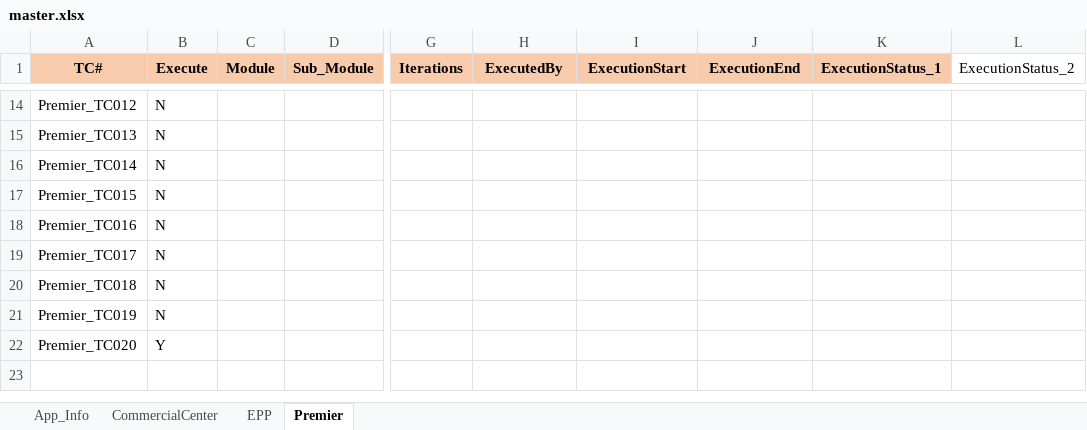
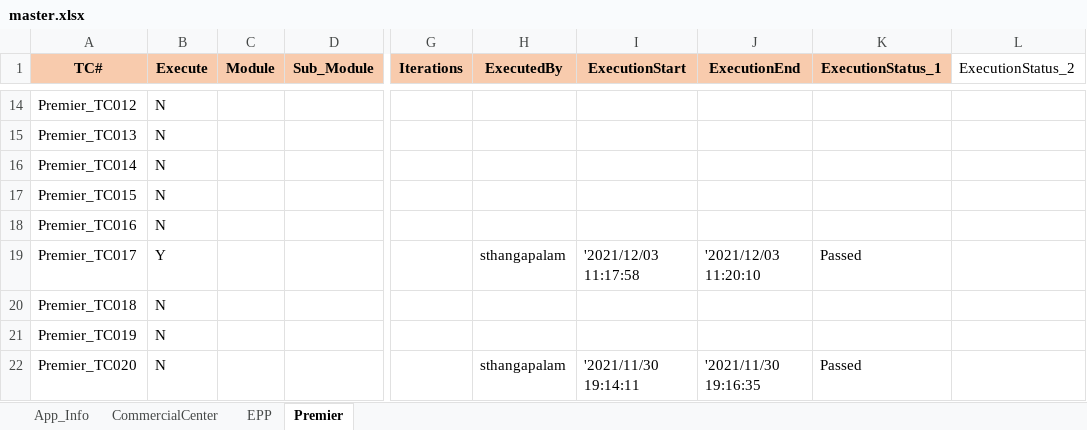
Before and after one commit to mokshamukh/Test_Automation, an Excel workbook: src/main/resources/testdesign/testcontroller/master.xlsx, sheet Premier, drawn as a sheet; only a part is shown, gaps mark what is left out; values as stored, in another font and other column widths than the file's, no borders; the diff names each change by its address in the sheet, - before the commit and + after, or states it on an @@ line.

```diff
--- a/src/main/resources/testdesign/testcontroller/master.xlsx (sheet Premier)
+++ b/src/main/resources/testdesign/testcontroller/master.xlsx (sheet Premier)
-B19 (Execute): N
+B19 (Execute): Y
-H19 (ExecutedBy): (empty)
+H19 (ExecutedBy): sthangapalam
-I19 (ExecutionStart): (empty)
+I19 (ExecutionStart): '2021/12/03 11:17:58
-J19 (ExecutionEnd): (empty)
+J19 (ExecutionEnd): '2021/12/03 11:20:10
-K19 (ExecutionStatus_1): (empty)
+K19 (ExecutionStatus_1): Passed
-B22 (Execute): Y
+B22 (Execute): N
-H22 (ExecutedBy): (empty)
+H22 (ExecutedBy): sthangapalam
-I22 (ExecutionStart): (empty)
+I22 (ExecutionStart): '2021/11/30 19:14:11
-J22 (ExecutionEnd): (empty)
+J22 (ExecutionEnd): '2021/11/30 19:16:35
-K22 (ExecutionStatus_1): (empty)
+K22 (ExecutionStatus_1): Passed
```
Also changed, not shown: sheet CommercialCenter, sheet EPP, sheet App_Info, 45 other files.
